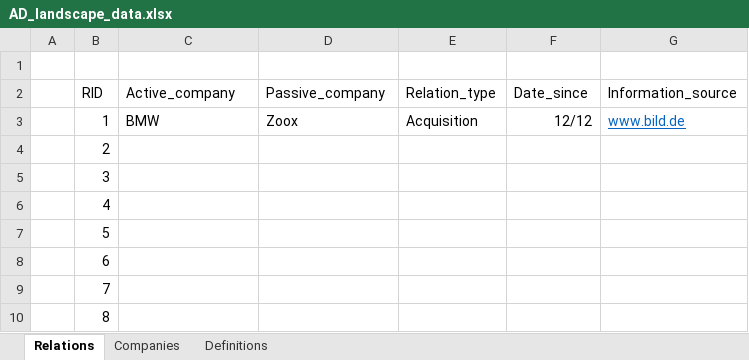
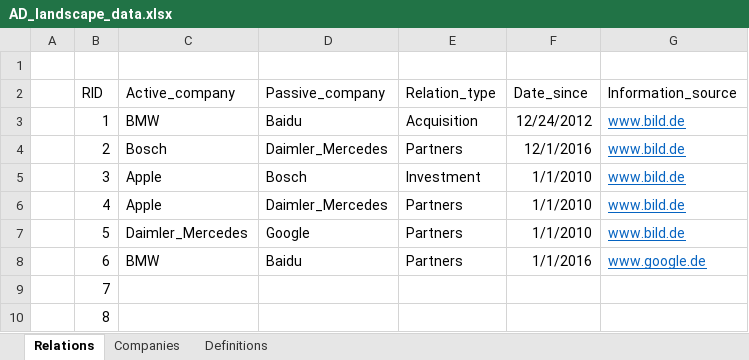
Before and after one commit to richardgruner/ad_landscape, an Excel workbook: data/AD_landscape_data.xlsx, sheet Relations, drawn as a sheet; only a part is shown; values as stored, in another font and other column widths than the file's, no borders; the diff names each change by its address in the sheet, - before the commit and + after, or states it on an @@ line.

Commit message:
Updated AD landscape with dummy relations.

```diff
--- a/data/AD_landscape_data.xlsx (sheet Relations)
+++ b/data/AD_landscape_data.xlsx (sheet Relations)
-D3 (Passive_company): Zoox
+D3 (Passive_company): Baidu
-F3 (Date_since): 12/12
+F3 (Date_since): 12/24/2012
-C4 (Active_company): (empty)
+C4 (Active_company): Bosch
-D4 (Passive_company): (empty)
+D4 (Passive_company): Daimler_Mercedes
-E4 (Relation_type): (empty)
+E4 (Relation_type): Partners
-F4 (Date_since): (empty)
+F4 (Date_since): 12/1/2016
-G4:G7 (Information_source): (empty)
+G4:G7 (Information_source): www.bild.de
-C5:C6 (Active_company): (empty)
+C5:C6 (Active_company): Apple
-D5 (Passive_company): (empty)
+D5 (Passive_company): Bosch
-E5 (Relation_type): (empty)
+E5 (Relation_type): Investment
-F5:F7 (Date_since): (empty)
+F5:F7 (Date_since): 1/1/2010
-D6 (Passive_company): (empty)
+D6 (Passive_company): Daimler_Mercedes
-E6:E8 (Relation_type): (empty)
+E6:E8 (Relation_type): Partners
-C7 (Active_company): (empty)
+C7 (Active_company): Daimler_Mercedes
-D7 (Passive_company): (empty)
+D7 (Passive_company): Google
-C8 (Active_company): (empty)
+C8 (Active_company): BMW
-D8 (Passive_company): (empty)
+D8 (Passive_company): Baidu
-F8 (Date_since): (empty)
+F8 (Date_since): 1/1/2016
-G8 (Information_source): (empty)
+G8 (Information_source): www.google.de
```
Also changed, not shown: sheet Companies, sheet Definitions.
